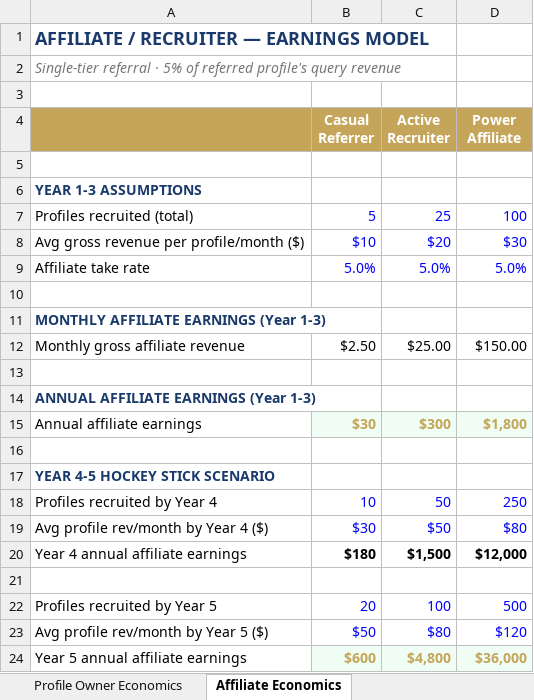
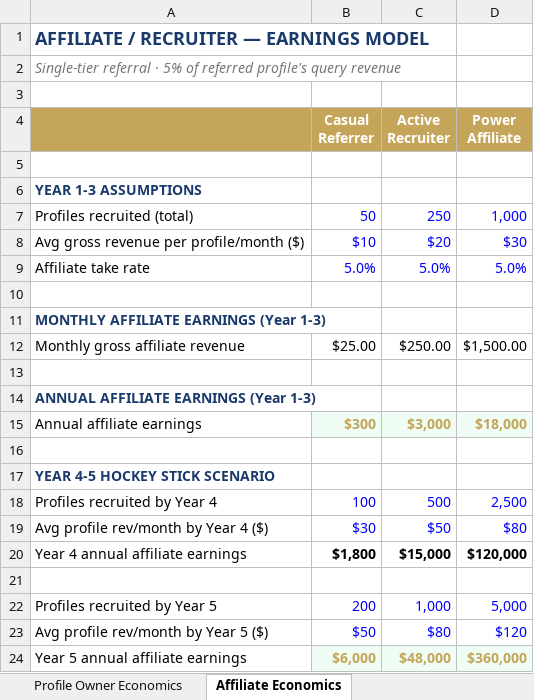
Before and after one commit to ArchonGraceland/Search-Star, an Excel workbook: public/SearchStar_Revenue_Projections.xlsx, sheet Affiliate Economics, drawn as a sheet; values as stored, in another font and other column widths than the file's, no borders; the diff names each change by its address in the sheet, - before the commit and + after, or states it on an @@ line.

```diff
--- a/public/SearchStar_Revenue_Projections.xlsx (sheet Affiliate Economics)
+++ b/public/SearchStar_Revenue_Projections.xlsx (sheet Affiliate Economics)
-B7 (Casual Referrer): 5
+B7 (Casual Referrer): 50
-C7 (Active Recruiter): 25
+C7 (Active Recruiter): 250
-D7 (Power Affiliate): 100
+D7 (Power Affiliate): 1,000
-B12 (Casual Referrer): $2.50
+B12 (Casual Referrer): $25.00
-C12 (Active Recruiter): $25.00
+C12 (Active Recruiter): $250.00
-D12 (Power Affiliate): $150.00
+D12 (Power Affiliate): $1,500.00
-B15 (Casual Referrer): $30
+B15 (Casual Referrer): $300
-C15 (Active Recruiter): $300
+C15 (Active Recruiter): $3,000
-D15 (Power Affiliate): $1,800
+D15 (Power Affiliate): $18,000
-B18 (Casual Referrer): 10
+B18 (Casual Referrer): 100
-C18 (Active Recruiter): 50
+C18 (Active Recruiter): 500
-D18 (Power Affiliate): 250
+D18 (Power Affiliate): 2,500
-B20 (Casual Referrer): $180
+B20 (Casual Referrer): $1,800
-C20 (Active Recruiter): $1,500
+C20 (Active Recruiter): $15,000
-D20 (Power Affiliate): $12,000
+D20 (Power Affiliate): $120,000
-B22 (Casual Referrer): 20
+B22 (Casual Referrer): 200
-C22 (Active Recruiter): 100
+C22 (Active Recruiter): 1,000
-D22 (Power Affiliate): 500
+D22 (Power Affiliate): 5,000
-B24 (Casual Referrer): $600
+B24 (Casual Referrer): $6,000
-C24 (Active Recruiter): $4,800
+C24 (Active Recruiter): $48,000
-D24 (Power Affiliate): $36,000
+D24 (Power Affiliate): $360,000
```
Also changed, not shown: 1 other file.
